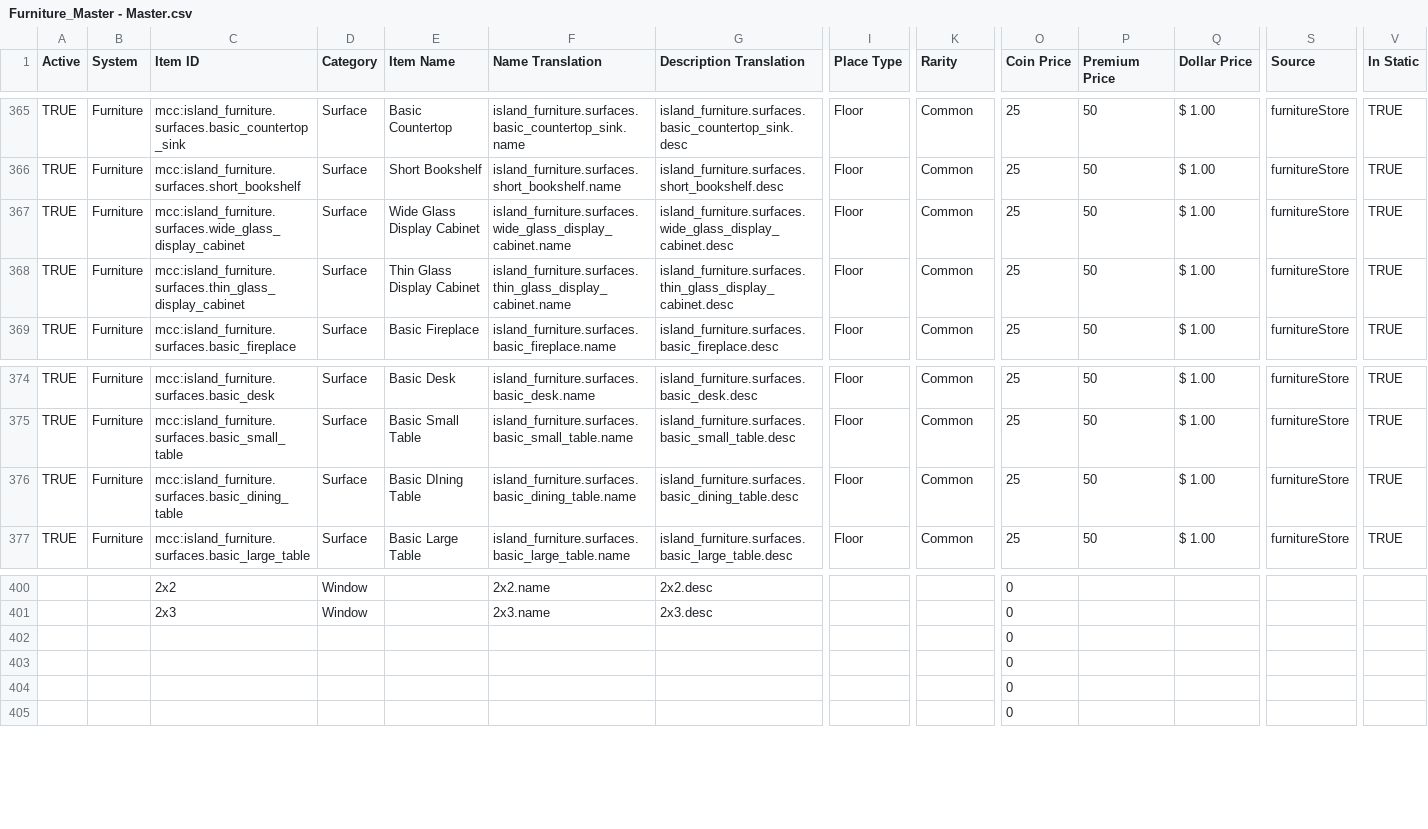
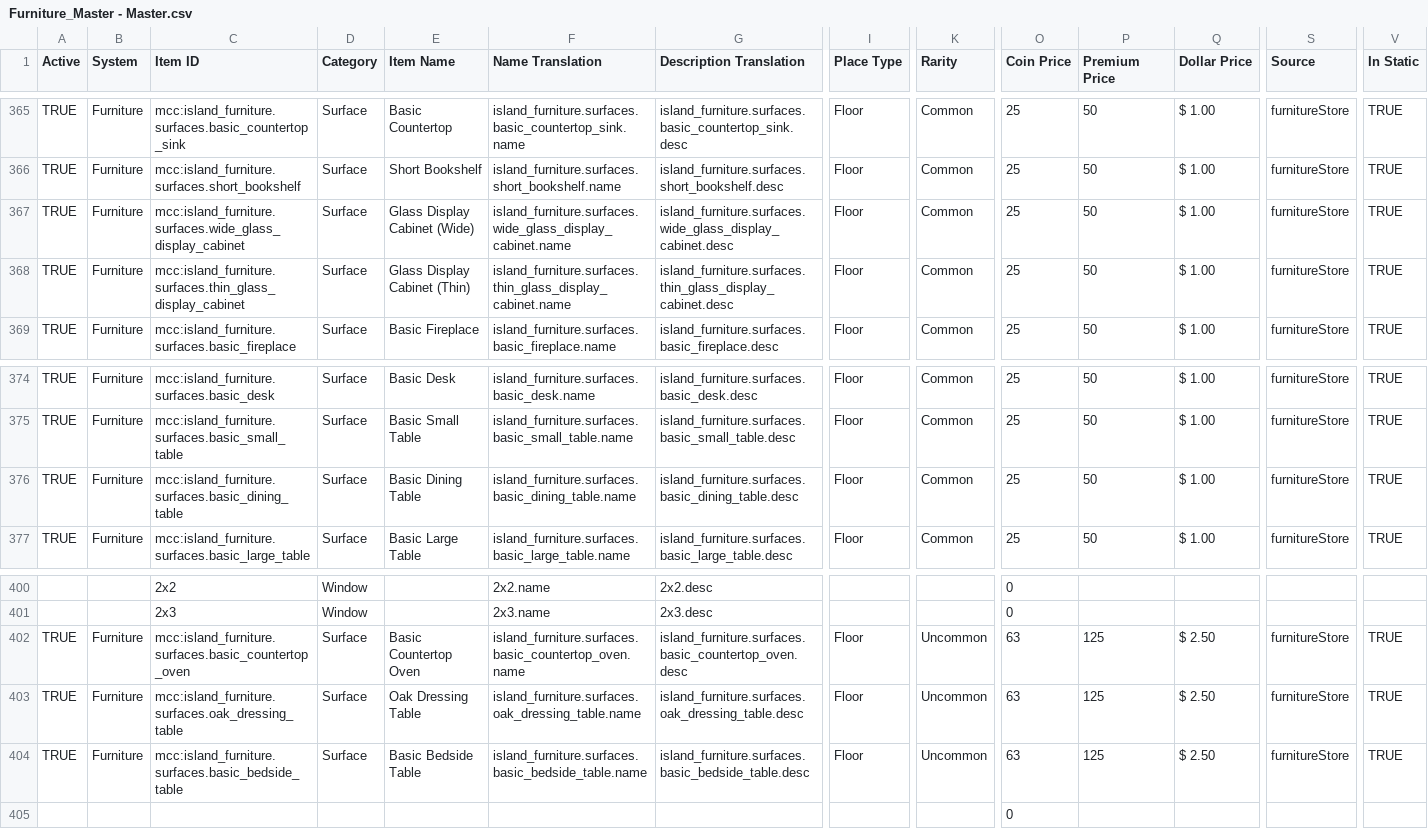
Before and after one commit to ThorNoxcrew/configuration, a CSV file: island/items/Furniture_Master - Master.csv, drawn as a sheet; only a part is shown, gaps mark what is left out; removed rows and columns are numbered as before the commit, all else as after; rows hold the shown columns only; the diff names each change by its address in the sheet, - before the commit and + after, or states it on an @@ line.

Commit message:
Added missing Surface Furniture

```diff
--- a/island/items/Furniture_Master - Master.csv
+++ b/island/items/Furniture_Master - Master.csv
-E367 (Item Name): Wide Glass Display Cabinet
+E367 (Item Name): Glass Display Cabinet (Wide)
-E368 (Item Name): Thin Glass Display Cabinet
+E368 (Item Name): Glass Display Cabinet (Thin)
-E376 (Item Name): Basic DIning Table
+E376 (Item Name): Basic Dining Table
-row 402:  |  |  |  |  |  |  |  |  | 0
-row 403:  |  |  |  |  |  |  |  |  | 0
-row 404:  |  |  |  |  |  |  |  |  | 0
+row 402: TRUE | Furniture | mcc:island_furniture.surfaces.basic_countertop_oven | Surface | Basic Countertop Oven | island_furniture.surfaces.basic_countertop_oven.name | island_furniture.surfaces.basic_countertop_oven.desc | Floor | Uncommon | 63 | 125 | $ 2.50 | furnitureStore | TRUE
+row 403: TRUE | Furniture | mcc:island_furniture.surfaces.oak_dressing_table | Surface | Oak Dressing Table | island_furniture.surfaces.oak_dressing_table.name | island_furniture.surfaces.oak_dressing_table.desc | Floor | Uncommon | 63 | 125 | $ 2.50 | furnitureStore | TRUE
+row 404: TRUE | Furniture | mcc:island_furniture.surfaces.basic_bedside_table | Surface | Basic Bedside Table | island_furniture.surfaces.basic_bedside_table.name | island_furniture.surfaces.basic_bedside_table.desc | Floor | Uncommon | 63 | 125 | $ 2.50 | furnitureStore | TRUE
```
Also changed, not shown: 1 other file.
